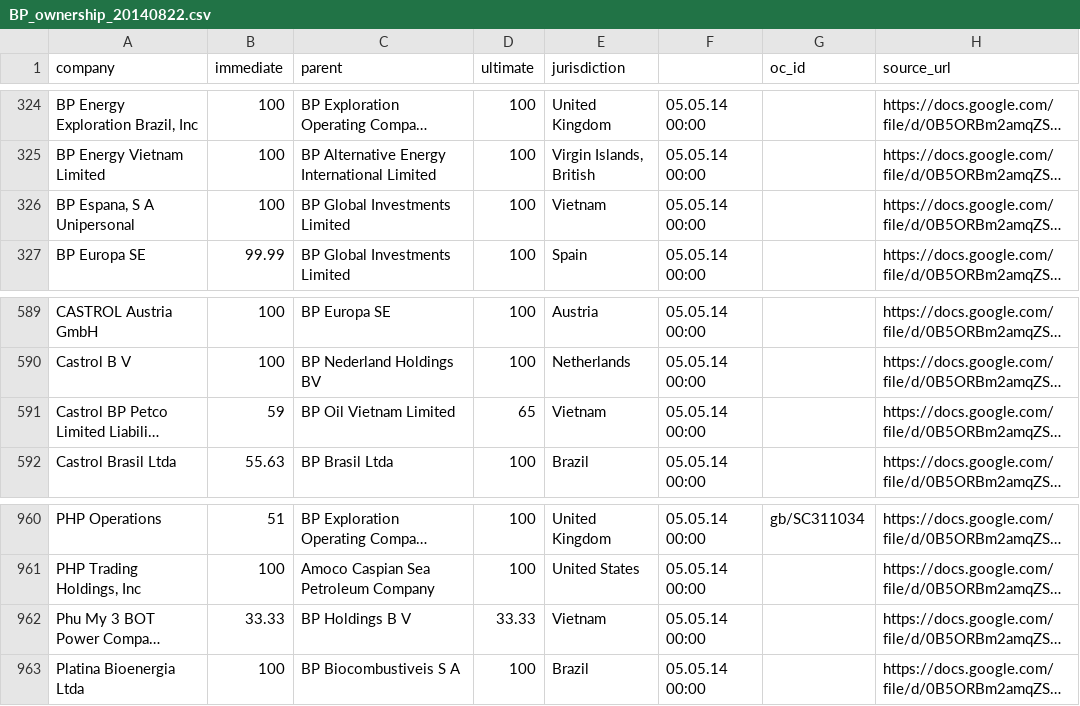
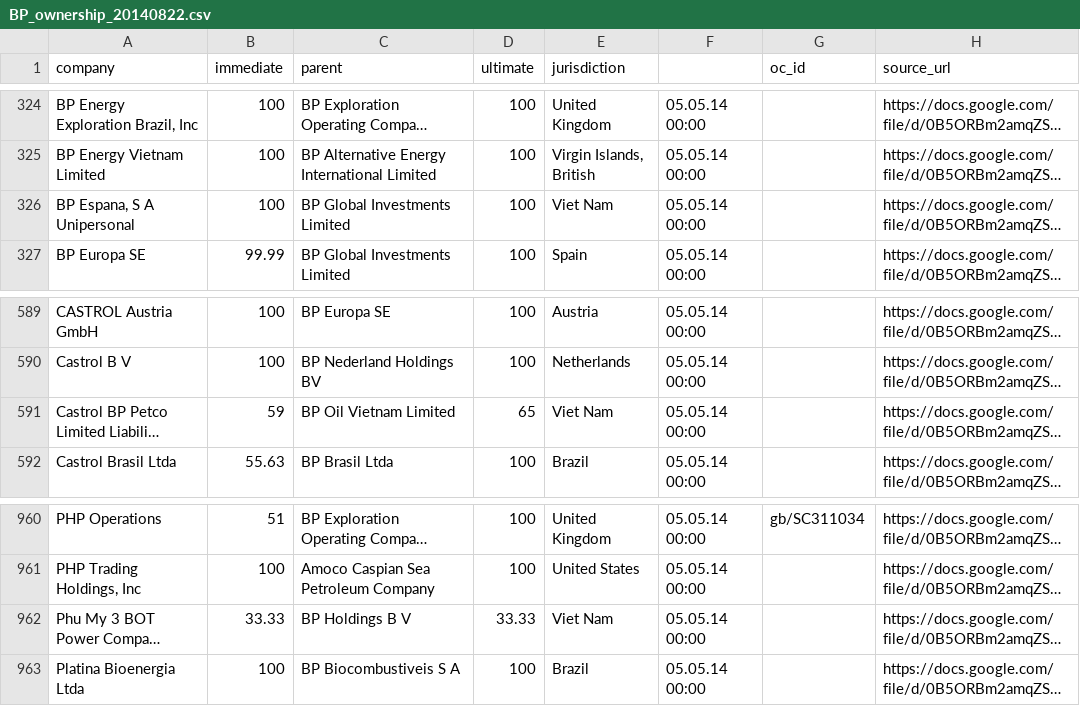
Before and after one commit to iilab/openoil, a CSV file: data/BP_ownership_20140822.csv, drawn as a sheet; only a part is shown, gaps mark what is left out; long unchanged cells end in …; the diff names each change by its address in the sheet, - before the commit and + after, or states it on an @@ line.

Commit message:
Correct spelling of Viet Nam in countries.csv file

```diff
--- a/data/BP_ownership_20140822.csv
+++ b/data/BP_ownership_20140822.csv
-E326 (jurisdiction): Vietnam
+E326 (jurisdiction): Viet Nam
-E591 (jurisdiction): Vietnam
+E591 (jurisdiction): Viet Nam
-E962 (jurisdiction): Vietnam
+E962 (jurisdiction): Viet Nam
```
